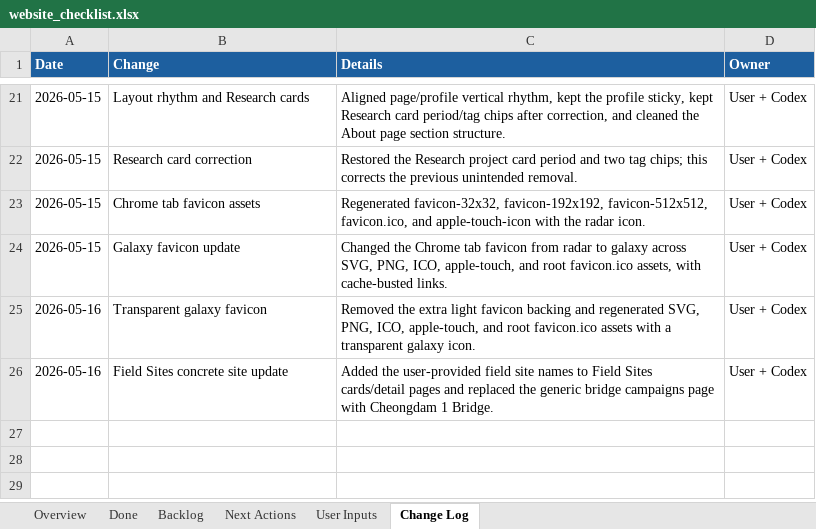
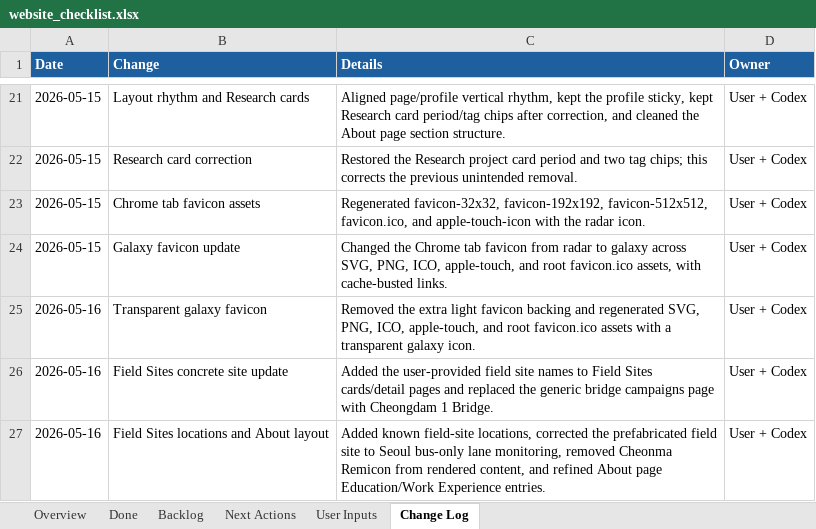
Before and after one commit to pjy5451/pjy5451.github.io, an Excel workbook: website_checklist.xlsx, sheet Change Log, drawn as a sheet; only a part is shown, gaps mark what is left out; values as stored, in another font and other column widths than the file's, no borders; the diff names each change by its address in the sheet, - before the commit and + after, or states it on an @@ line.

Commit message:
Refine field site locations

```diff
--- a/website_checklist.xlsx (sheet Change Log)
+++ b/website_checklist.xlsx (sheet Change Log)
+row 27: 2026-05-16 | Field Sites locations and About layout | Added known field-site locations, corrected the prefabricated field site to Seoul bus-only lane monitoring, removed Cheonma Remicon from rendered content, and refined About page Education/Work Experience entries. | User + Codex
```
Also changed, not shown: sheet Done, sheet Overview, 6 other files.
